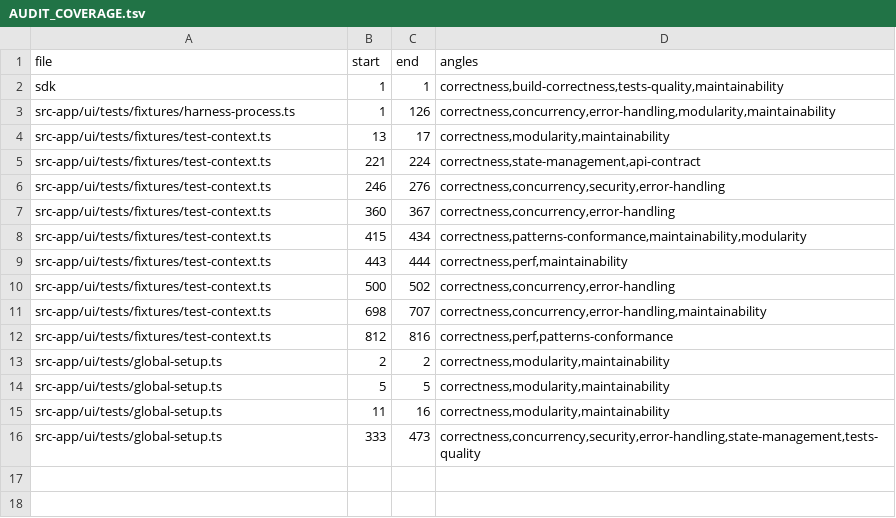
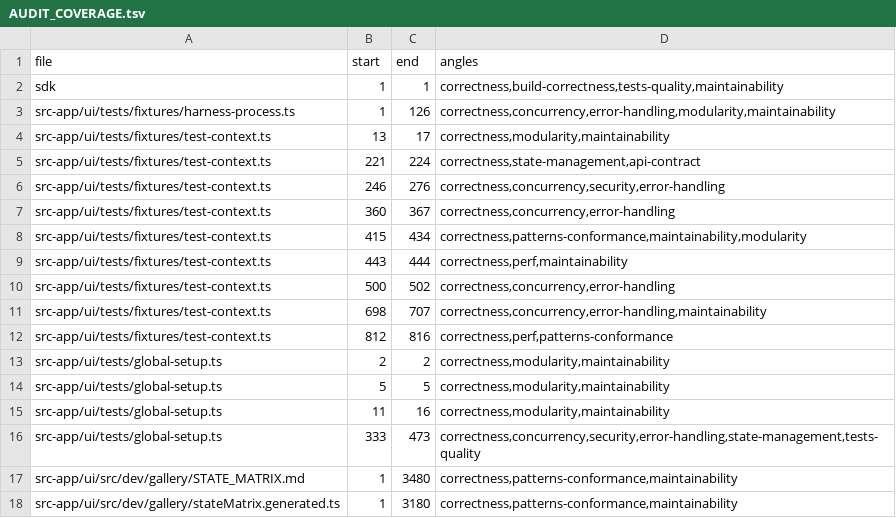
Before and after one commit to tinnlab/paws, a TSV file: .lifecycle/e2e-speedup/AUDIT_COVERAGE.tsv, drawn as a sheet.

Commit message:
lifecycle(e2e-speedup): audit coverage for regen + human-feedback + partial results

```diff
--- a/.lifecycle/e2e-speedup/AUDIT_COVERAGE.tsv
+++ b/.lifecycle/e2e-speedup/AUDIT_COVERAGE.tsv
@@ -16 +16,3 @@ src-app/ui/tests/global-setup.ts	11	16	correctness,modularity,maintainability
 src-app/ui/tests/global-setup.ts	333	473	correctness,concurrency,security,error-handling,state-management,tests-quality
+src-app/ui/src/dev/gallery/STATE_MATRIX.md	1	3480	correctness,patterns-conformance,maintainability
+src-app/ui/src/dev/gallery/stateMatrix.generated.ts	1	3180	correctness,patterns-conformance,maintainability
```
Also changed, not shown: 3 other files.
